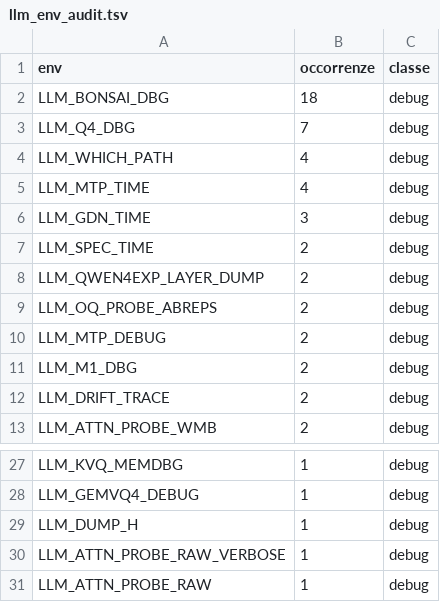
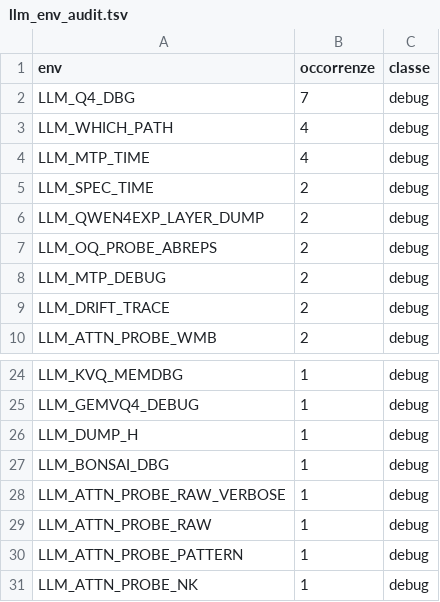
Before and after one commit to c-vision/LLMEnv, a TSV file: tools/llm_env_audit.tsv, drawn as a sheet; only a part is shown, gaps mark what is left out; the shorter side is filled out with more unchanged rows; removed rows and columns are numbered as before the commit, all else as after; the diff names each change by its address in the sheet, - before the commit and + after, or states it on an @@ line.

Commit message:
LLMEnv: bonifica env debug (batch 6: gdn.c + qwen35.c)
Rimosso LLM_BONSAI_DBG/LLM_M1_DBG/LLM_GDN_TIME da llm_mlx_gdn.c e llm_mlx_qwen35.c (blocchi
if(ok&&layer_idx==0&&getenv(...)) + le 2 if senza graffe). Zero getenv, build verde.

```diff
--- a/tools/llm_env_audit.tsv
+++ b/tools/llm_env_audit.tsv
-row 2: LLM_BONSAI_DBG | 18 | debug
-row 6: LLM_GDN_TIME | 3 | debug
-row 11: LLM_M1_DBG | 2 | debug
+row 27: LLM_BONSAI_DBG | 1 | debug
```
Also changed, not shown: 2 other files.
